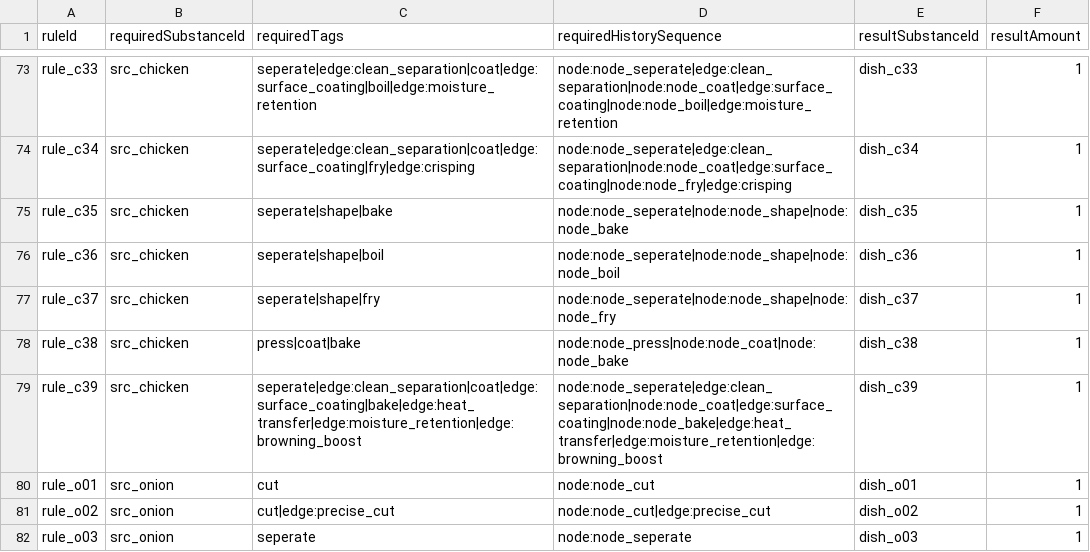
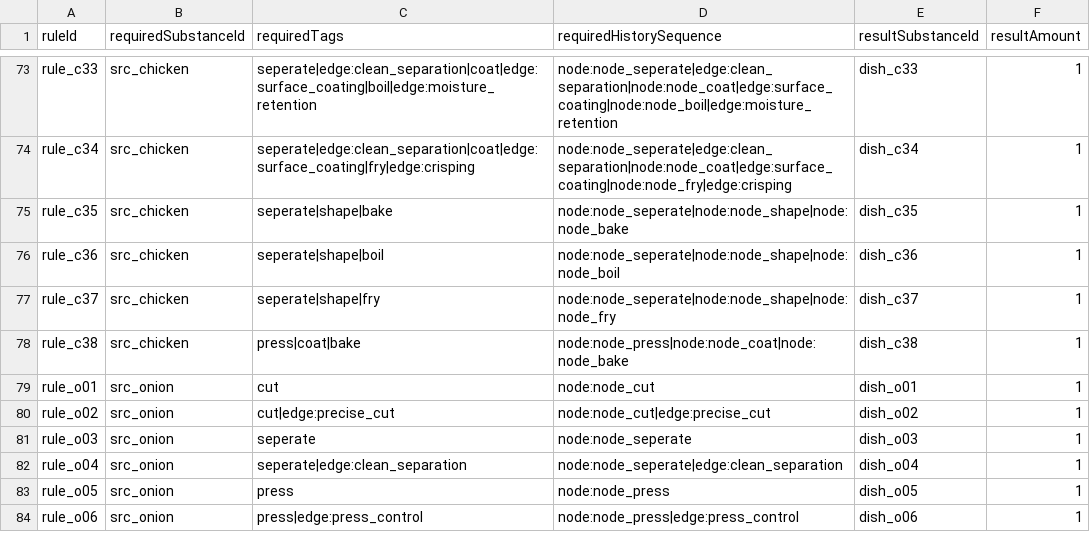
Before and after one commit to fbdfbd/FOIA, a CSV file: Assets/_Project/Data/CSV/outputRules.csv, drawn as a sheet; only a part is shown, gaps mark what is left out; the shorter side is filled out with more unchanged rows; the diff names each change by its address in the sheet, - before the commit and + after, or states it on an @@ line.

```diff
--- a/Assets/_Project/Data/CSV/outputRules.csv
+++ b/Assets/_Project/Data/CSV/outputRules.csv
-row 79: rule_c39 | src_chicken | seperate|edge:clean_separation|coat|edge:surface_coating|bake|edge:heat_transfer|edge:moisture_retention|edge:browning_boost | node:node_seperate|edge:clean_separation|node:node_coat|edge:surface_coating|node:node_bake|edge:heat_transfer|edge:moisture_retention|edge:browning_boost | dish_c39 | 1
```
Also changed, not shown: Assets/_Project/Data/CSV/mergeRecipes.csv, Assets/_Project/Data/CSV/substanceInspects.csv, 3 other files.
